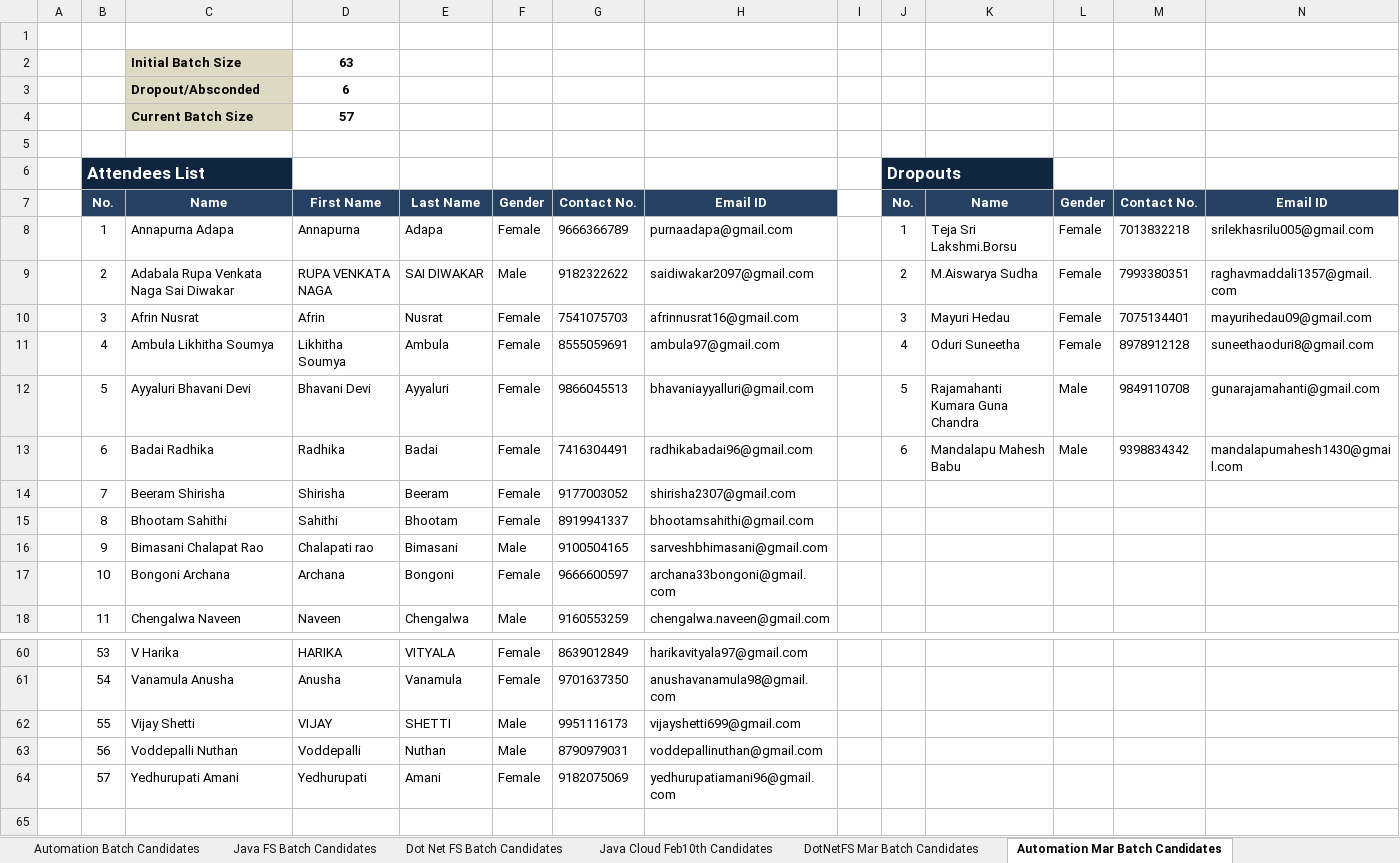
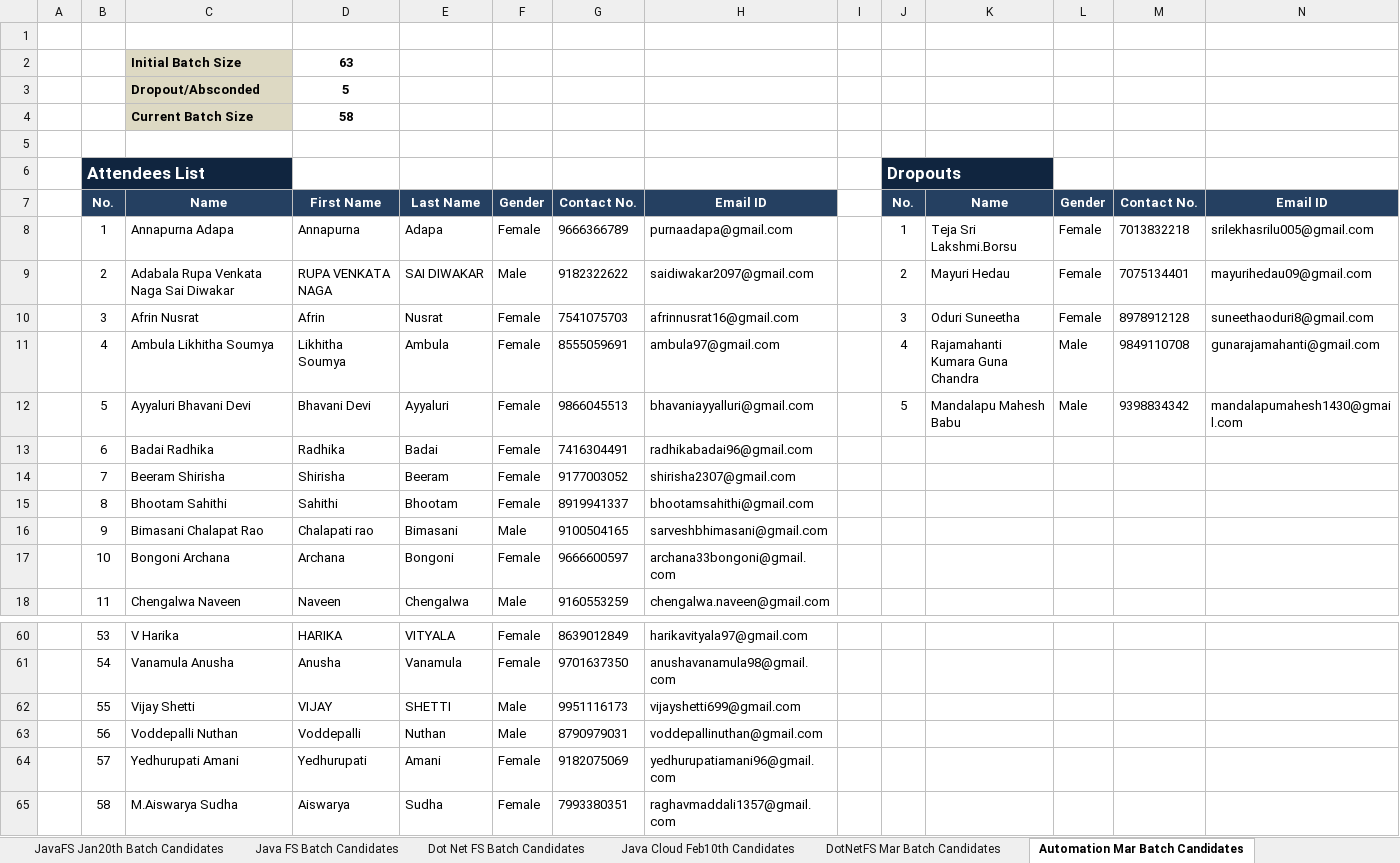
Before and after one commit to Praveen-TestYantra/JSpiders-CG-HTDProgram, an Excel workbook: HTD Programs-Weekly Status Report for Capgemini.xlsx, sheet Automation Mar Batch Candidates, drawn as a sheet; only a part is shown, gaps mark what is left out; values as stored, in another font and other column widths than the file's, no borders; conditional formats not drawn; the diff names each change by its address in the sheet, - before the commit and + after, or states it on an @@ line.

```diff
--- a/HTD Programs-Weekly Status Report for Capgemini.xlsx (sheet Automation Mar Batch Candidates)
+++ b/HTD Programs-Weekly Status Report for Capgemini.xlsx (sheet Automation Mar Batch Candidates)
@@ sheet tab hidden: Automation Batch Candidates @@
-D3: 6
+D3: 5
-D4: 57
+D4: 58
-K9: M.Aiswarya Sudha
+K9: Mayuri Hedau
-M9: 7993380351
+M9: 7075134401
-N9: raghavmaddali1357@gmail.com
+N9: mayurihedau09@gmail.com
-K10: Mayuri Hedau
+K10: Oduri Suneetha
-M10: 7075134401
+M10: 8978912128
-N10: mayurihedau09@gmail.com
+N10: suneethaoduri8@gmail.com
-K11: Oduri Suneetha
+K11: Rajamahanti Kumara Guna Chandra
-L11: Female
+L11: Male
-M11: 8978912128
+M11: 9849110708
-N11: suneethaoduri8@gmail.com
+N11: gunarajamahanti@gmail.com
-K12: Rajamahanti Kumara Guna Chandra
+K12: Mandalapu Mahesh Babu
-M12: 9849110708
+M12: 9398834342
-N12: gunarajamahanti@gmail.com
+N12: mandalapumahesh1430@gmail.com
-J13: 6
+J13: (empty)
-K13: Mandalapu Mahesh Babu
+K13: (empty)
-L13: Male
+L13: (empty)
-M13: 9398834342
+M13: (empty)
-N13: mandalapumahesh1430@gmail.com
+N13: (empty)
+row 65:  | 58 | M.Aiswarya Sudha | Aiswarya | Sudha | Female | 7993380351 | raghavmaddali1357@gmail.com
```
Also changed, not shown: sheet Summary, sheet Java Cloud Feb10th Candidates, sheet JavaFS Jan20th Batch Candidates, sheet DotNetFS Mar Batch Candidates, other sheet tabs, formulas that keep their value, hidden cells, charts or pictures.
